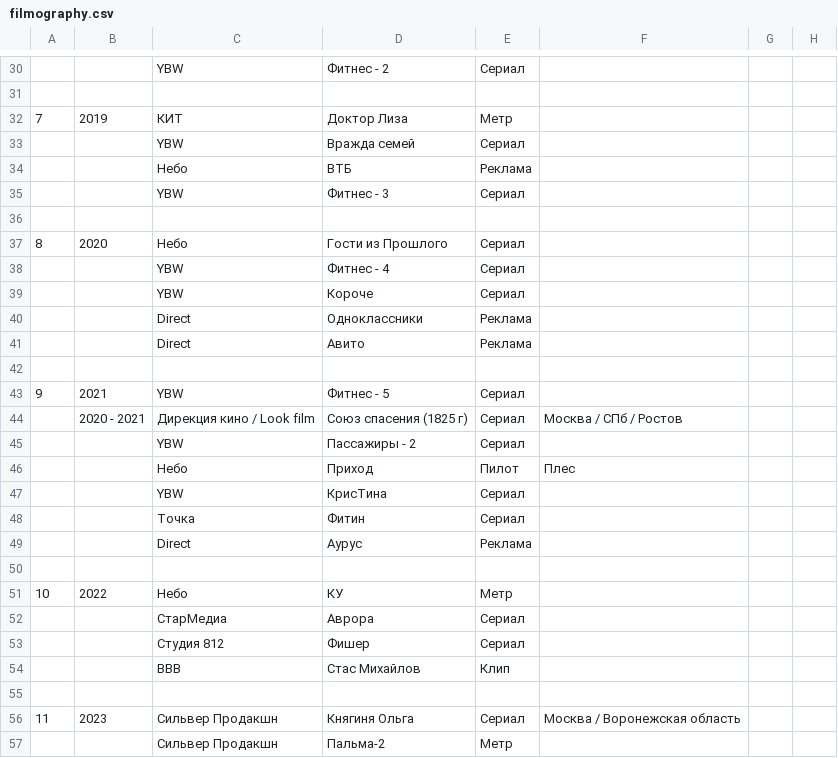
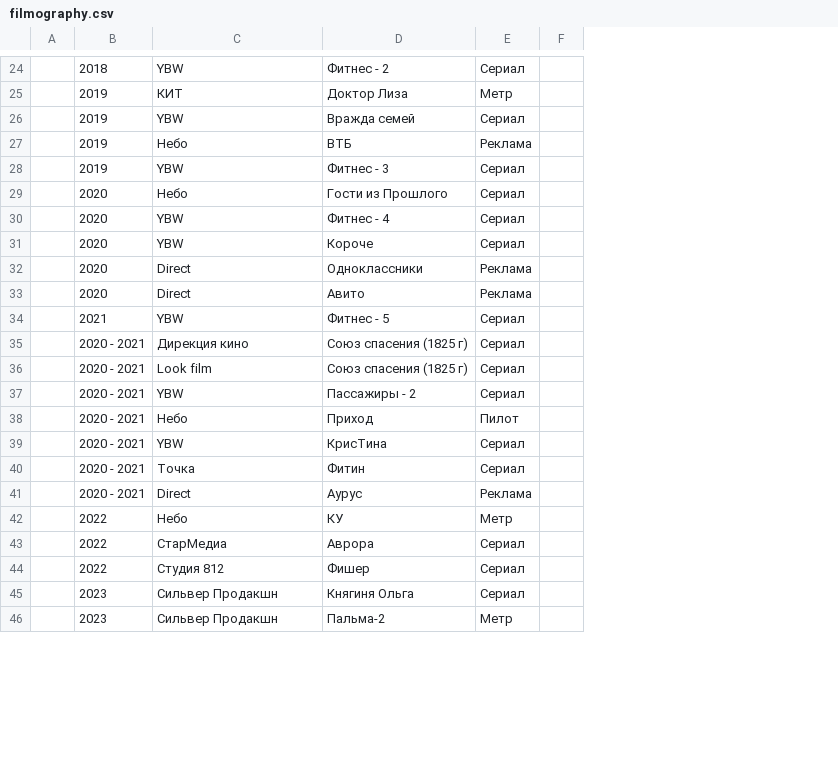
Before and after one commit to ivansglazunov/si-production, a CSV file: data/filmography.csv, drawn as a sheet; only a part is shown, gaps mark what is left out; removed rows and columns are numbered as before the commit, all else as after; the diff covers the shown part only; the diff names each change by its address in the sheet, - before the commit and + after, or states it on an @@ line.

Commit message:
Add download functionality for film posters and update filmography data. Introduce new scripts for downloading posters and enhance package.json with a new build command. Add new image files and update existing filmography CSV and JSON data for consistency.

```diff
--- a/data/filmography.csv
+++ b/data/filmography.csv
-column A, row 32: 7; row 37: 8; row 43: 9; row 51: 10; row 56: 11
+column A, empty
-column F, rows 44-46: Москва / СПб / Ростов |  | Плес; row 56: Москва / Воронежская область
-column G, empty
-column H, empty
+column F, empty
-B24: (empty)
+B24: 2018
-row 31: (empty)
-B26:B28: (empty)
+B26:B28: 2019
-row 36: (empty)
-B30:B33: (empty)
+B30:B33: 2020
-row 42: (empty)
-C35: Дирекция кино / Look film
+C35: Дирекция кино
+row 36:  | 2020 - 2021 | Look film | Союз спасения (1825 г) | Сериал
-B37:B41: (empty)
+B37:B41: 2020 - 2021
-row 50: (empty)
-B43:B44: (empty)
+B43:B44: 2022
-row 54:  |  | ВВВ | Стас Михайлов | Клип
-row 55: (empty)
-B46: (empty)
+B46: 2023
```
Also changed, not shown: 12 removed rows and 27 edited cells elsewhere in this file, public/data/filmography.csv, 40 other files.
